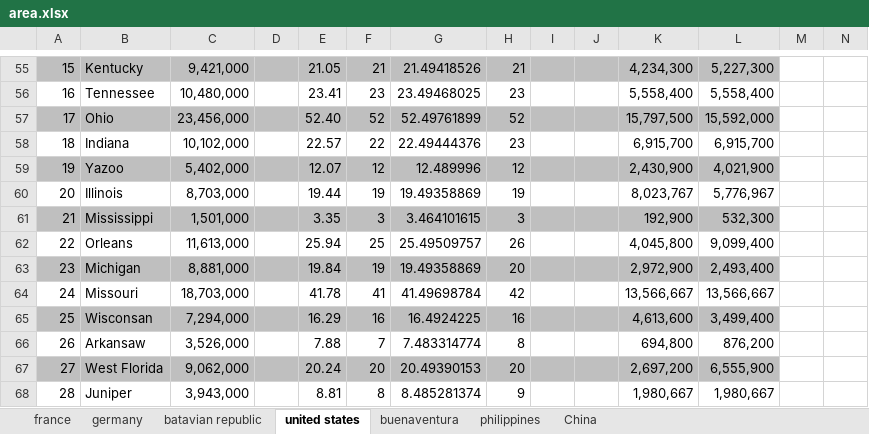
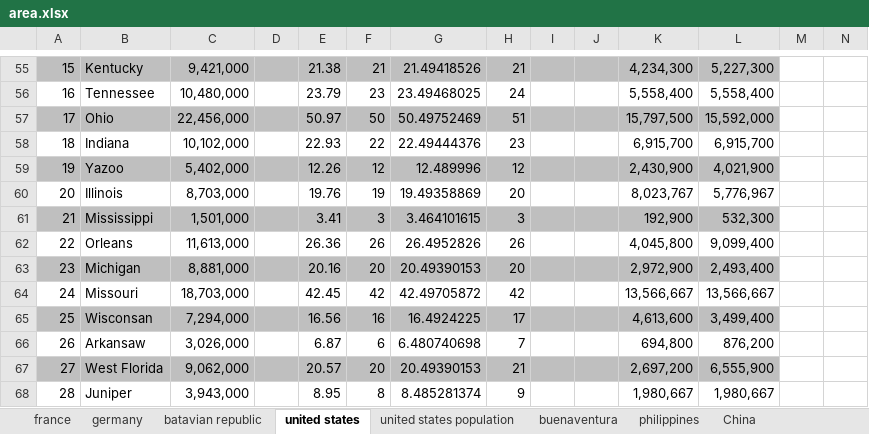
Before and after one commit to Ishancorp/Ishanscorp.github.io, an Excel workbook: obsidian-notes/spreadsheets/area.xlsx, sheet united states, drawn as a sheet; only a part is shown, gaps mark what is left out; values as stored, in another font and other column widths than the file's, no borders; the diff covers the shown part only; the diff names each change by its address in the sheet, - before the commit and + after, or states it on an @@ line.

```diff
--- a/obsidian-notes/spreadsheets/area.xlsx (sheet united states)
+++ b/obsidian-notes/spreadsheets/area.xlsx (sheet united states)
+sheet tab: united states population
-E55: 21.05
+E55: 21.38
-E56: 23.41
+E56: 23.79
-H56: 23
+H56: 24
-C57: 23,456,000
+C57: 22,456,000
-E57: 52.40
+E57: 50.97
-F57: 52
+F57: 50
-G57: 52.49761899
+G57: 50.49752469
-H57: 52
+H57: 51
-E58: 22.57
+E58: 22.93
-E59: 12.07
+E59: 12.26
-E60: 19.44
+E60: 19.76
-H60: 19
+H60: 20
-E61: 3.35
+E61: 3.41
-E62: 25.94
+E62: 26.36
-F62: 25
+F62: 26
-G62: 25.49509757
+G62: 26.4952826
-E63: 19.84
+E63: 20.16
-F63: 19
+F63: 20
-G63: 19.49358869
+G63: 20.49390153
-E64: 41.78
+E64: 42.45
-F64: 41
+F64: 42
-G64: 41.49698784
+G64: 42.49705872
-E65: 16.29
+E65: 16.56
-H65: 16
+H65: 17
-C66: 3,526,000
+C66: 3,026,000
-E66: 7.88
+E66: 6.87
-F66: 7
+F66: 6
-G66: 7.483314774
+G66: 6.480740698
-H66: 8
+H66: 7
-E67: 20.24
+E67: 20.57
-H67: 20
+H67: 21
-E68: 8.81
+E68: 8.95
```
Also changed, not shown: 87 edited cells elsewhere in this sheet, 1 other file.
